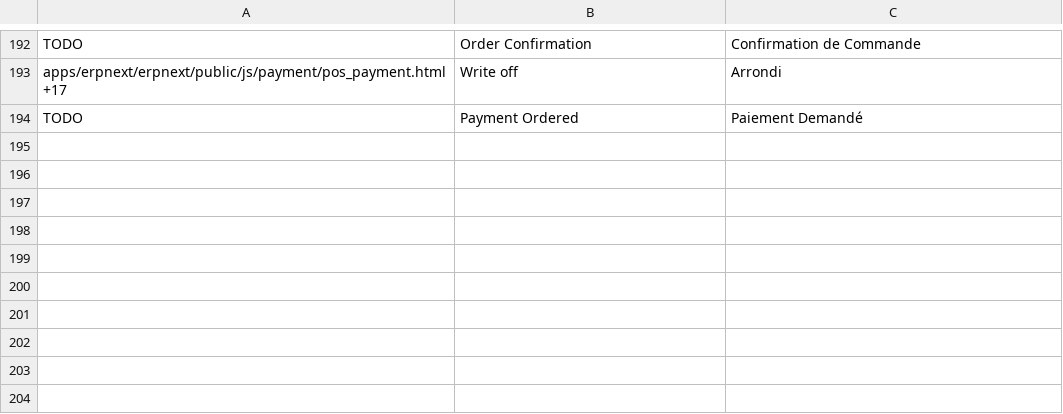
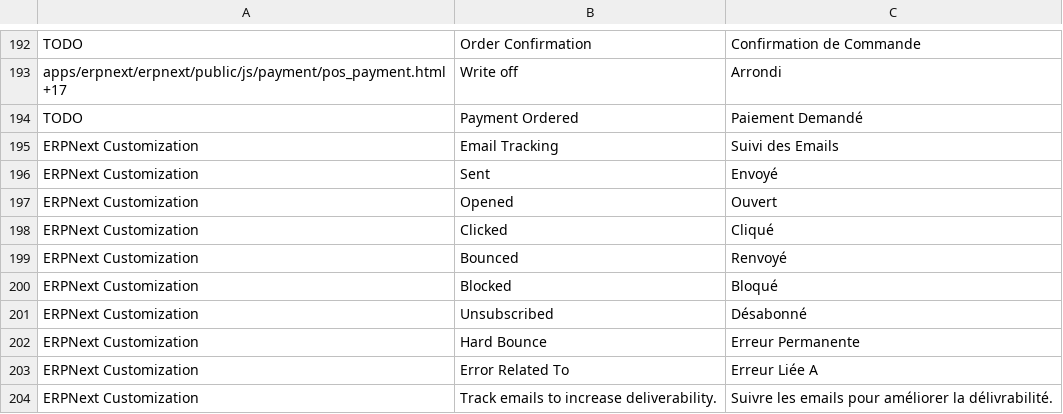
Before and after one commit to britlog/erpnext_customization, a CSV file: erpnext_customization/translations/fr.csv, drawn as a sheet; only a part is shown, gaps mark what is left out; the diff names each change by its address in the sheet, - before the commit and + after, or states it on an @@ line.

Commit message:
Email Tracking for Mailjet

```diff
--- a/erpnext_customization/translations/fr.csv
+++ b/erpnext_customization/translations/fr.csv
+row 195: ERPNext Customization | Email Tracking | Suivi des Emails
+row 196: ERPNext Customization | Sent | Envoyé
+row 197: ERPNext Customization | Opened | Ouvert
+row 198: ERPNext Customization | Clicked | Cliqué
+row 199: ERPNext Customization | Bounced | Renvoyé
+row 200: ERPNext Customization | Blocked | Bloqué
+row 201: ERPNext Customization | Unsubscribed | Désabonné
+row 202: ERPNext Customization | Hard Bounce | Erreur Permanente
+row 203: ERPNext Customization | Error Related To | Erreur Liée A
+row 204: ERPNext Customization | Track emails to increase deliverability. | Suivre les emails pour améliorer la délivrabilité.
```
Also changed, not shown: 12 other files.
